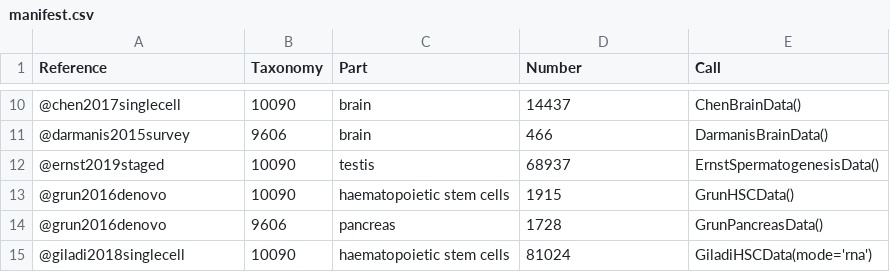
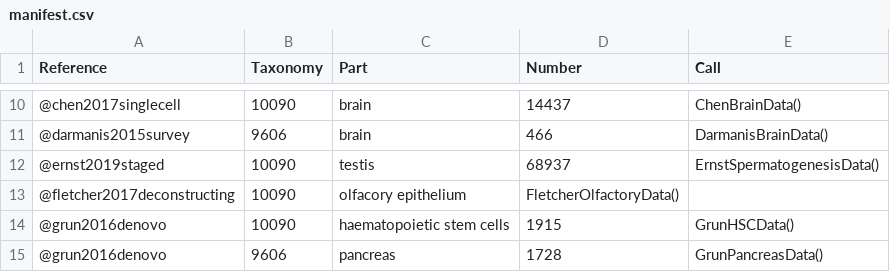
Before and after one commit to LTLA/scRNAseq, a CSV file: inst/extdata/manifest.csv, drawn as a sheet; only a part is shown, gaps mark what is left out; the shorter side is filled out with more unchanged rows.

Commit message:
Adding Fletcher et al. (2017) olfactory epithelium data.
* Added Fletcher et al OE dataset

* Update doc and NAMESPACE; bump version

* Fix minor issue with reference

* Rename oe->olfactory

* Update doc after renaming

* Bioc version 3.13

* Fix man quotes and NA

* Add Fletcher data to manifest

```diff
--- a/inst/extdata/manifest.csv
+++ b/inst/extdata/manifest.csv
@@ -12,2 +12,3 @@ Reference,Taxonomy,Part,Number,Call
 @ernst2019staged,10090,testis,68937,ErnstSpermatogenesisData()
+@fletcher2017deconstructing,10090,olfacory epithelium,FletcherOlfactoryData()
 @grun2016denovo,10090,haematopoietic stem cells,1915,GrunHSCData()
```
Also changed, not shown: 8 other files.
